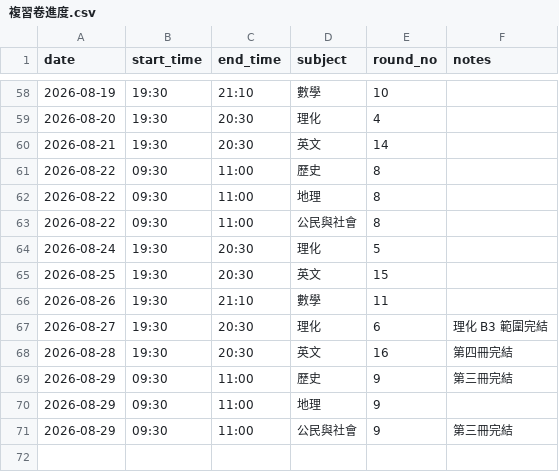
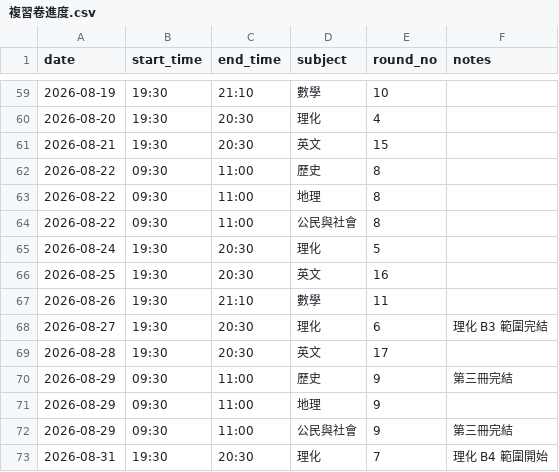
Before and after one commit to Jimmy-hola/guoming-class-calendar, a CSV file: data/複習卷進度.csv, drawn as a sheet; only a part is shown, gaps mark what is left out; the diff covers the shown part only.

```diff
--- a/data/複習卷進度.csv
+++ b/data/複習卷進度.csv
@@ -59,3 +60,3 @@ date,start_time,end_time,subject,round_no,notes
 2026-08-20,19:30,20:30,理化,4,
-2026-08-21,19:30,20:30,英文,14,
+2026-08-21,19:30,20:30,英文,15,
 2026-08-22,09:30,11:00,歷史,8,
@@ -64,6 +65,6 @@ date,start_time,end_time,subject,round_no,notes
 2026-08-24,19:30,20:30,理化,5,
-2026-08-25,19:30,20:30,英文,15,
+2026-08-25,19:30,20:30,英文,16,
 2026-08-26,19:30,21:10,數學,11,
 2026-08-27,19:30,20:30,理化,6,理化 B3 範圍完結
-2026-08-28,19:30,20:30,英文,16,第四冊完結
+2026-08-28,19:30,20:30,英文,17,
 2026-08-29,09:30,11:00,歷史,9,第三冊完結
@@ -71 +72,2 @@ date,start_time,end_time,subject,round_no,notes
 2026-08-29,09:30,11:00,公民與社會,9,第三冊完結
+2026-08-31,19:30,20:30,理化,7,理化 B4 範圍開始
```
Also changed, not shown: 1 added row and 15 edited cells elsewhere in this file, 4 other files.
